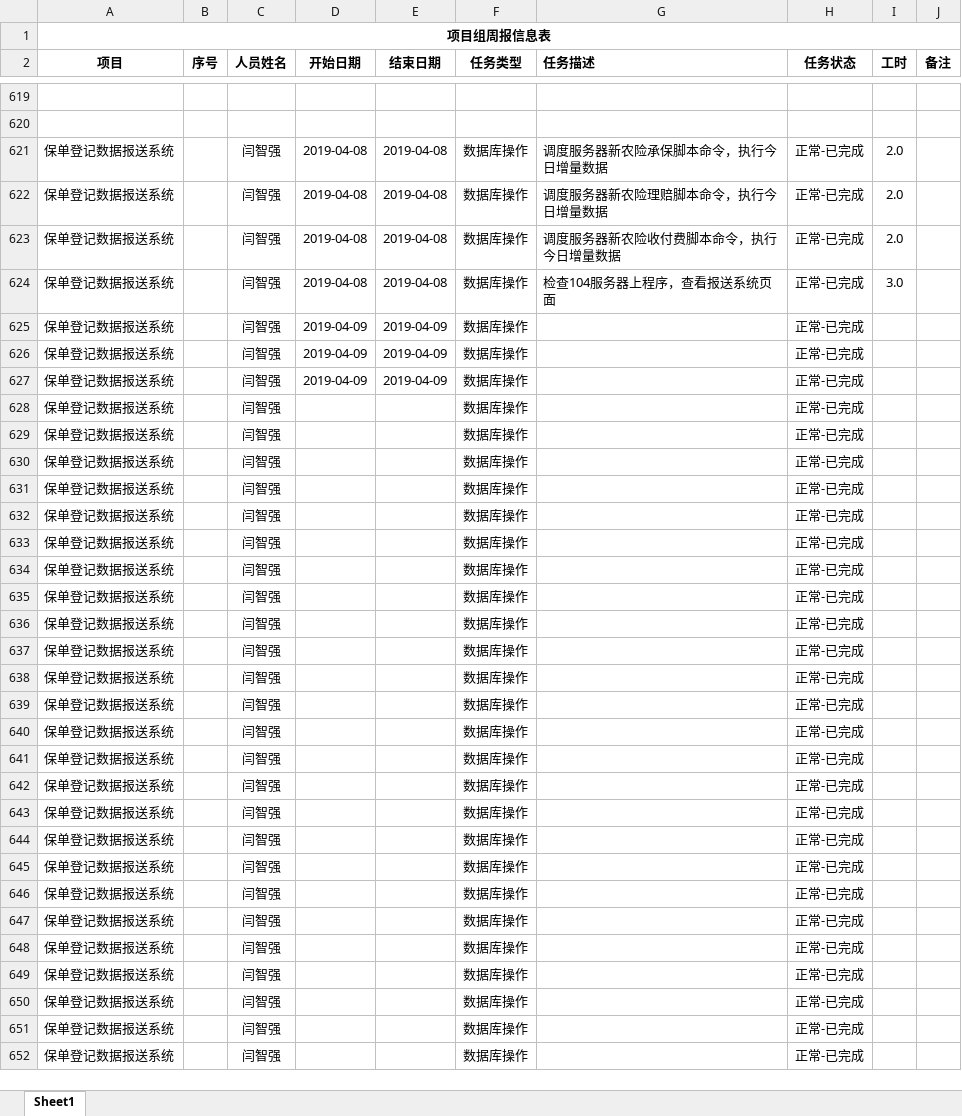
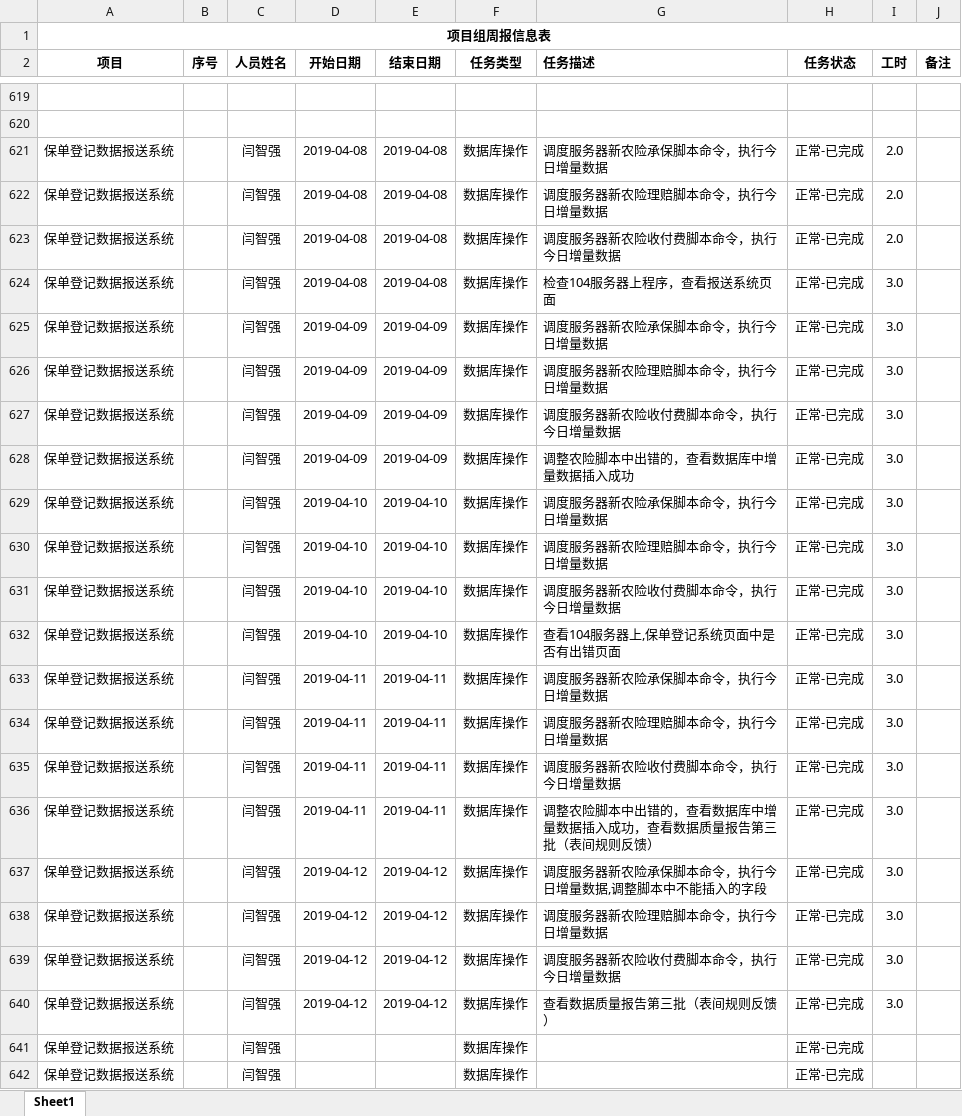
Before and after one commit to MickeyYQ/WorkDocunment, an Excel workbook: 最新周报.xlsx, sheet Sheet1, drawn as a sheet; only a part is shown, gaps mark what is left out; the shorter side is filled out with more unchanged rows; values as stored, in another font and other column widths than the file's, no borders; the diff covers the shown part only; the diff names each change by its address in the sheet, - before the commit and + after, or states it on an @@ line.

Commit message:
4.14

```diff
--- a/最新周报.xlsx (sheet Sheet1)
+++ b/最新周报.xlsx (sheet Sheet1)
-G625 (任务描述): (empty)
+G625 (任务描述): 调度服务器新农险承保脚本命令，执行今日增量数据
-I625:I638 (工时): (empty)
+I625:I638 (工时): 3.0
-G626 (任务描述): (empty)
+G626 (任务描述): 调度服务器新农险理赔脚本命令，执行今日增量数据
-G627 (任务描述): (empty)
+G627 (任务描述): 调度服务器新农险收付费脚本命令，执行今日增量数据
-D628 (开始日期): (empty)
+D628 (开始日期): 2019-04-09
-E628 (结束日期): (empty)
+E628 (结束日期): 2019-04-09
-G628 (任务描述): (empty)
+G628 (任务描述): 调整农险脚本中出错的，查看数据库中增量数据插入成功
-D629:D632 (开始日期): (empty)
+D629:D632 (开始日期): 2019-04-10
-E629:E632 (结束日期): (empty)
+E629:E632 (结束日期): 2019-04-10
-G629 (任务描述): (empty)
+G629 (任务描述): 调度服务器新农险承保脚本命令，执行今日增量数据
-G630 (任务描述): (empty)
+G630 (任务描述): 调度服务器新农险理赔脚本命令，执行今日增量数据
-G631 (任务描述): (empty)
+G631 (任务描述): 调度服务器新农险收付费脚本命令，执行今日增量数据
-G632 (任务描述): (empty)
+G632 (任务描述): 查看104服务器上,保单登记系统页面中是否有出错页面
-D633:D636 (开始日期): (empty)
+D633:D636 (开始日期): 2019-04-11
-E633:E636 (结束日期): (empty)
+E633:E636 (结束日期): 2019-04-11
-G633 (任务描述): (empty)
+G633 (任务描述): 调度服务器新农险承保脚本命令，执行今日增量数据
-G634 (任务描述): (empty)
+G634 (任务描述): 调度服务器新农险理赔脚本命令，执行今日增量数据
-G635 (任务描述): (empty)
+G635 (任务描述): 调度服务器新农险收付费脚本命令，执行今日增量数据
-G636 (任务描述): (empty)
+G636 (任务描述): 调整农险脚本中出错的，查看数据库中增量数据插入成功，查看数据质量报告第三批（表间规则反馈）
-D637:D638 (开始日期): (empty)
+D637:D638 (开始日期): 2019-04-12
-E637:E638 (结束日期): (empty)
+E637:E638 (结束日期): 2019-04-12
-G637 (任务描述): (empty)
+G637 (任务描述): 调度服务器新农险承保脚本命令，执行今日增量数据,调整脚本中不能插入的字段
-G638 (任务描述): (empty)
+G638 (任务描述): 调度服务器新农险理赔脚本命令，执行今日增量数据
+row 639: 保单登记数据报送系统 |  | 闫智强 | 2019-04-12 | 2019-04-12 | 数据库操作 | 调度服务器新农险收付费脚本命令，执行今日增量数据 | 正常-已完成 | 3.0
+row 640: 保单登记数据报送系统 |  | 闫智强 | 2019-04-12 | 2019-04-12 | 数据库操作 | 查看数据质量报告第三批（表间规则反馈） | 正常-已完成 | 3.0
```
Also changed, not shown: 1 added row, 1 removed row and 12 edited cells elsewhere in this sheet.
